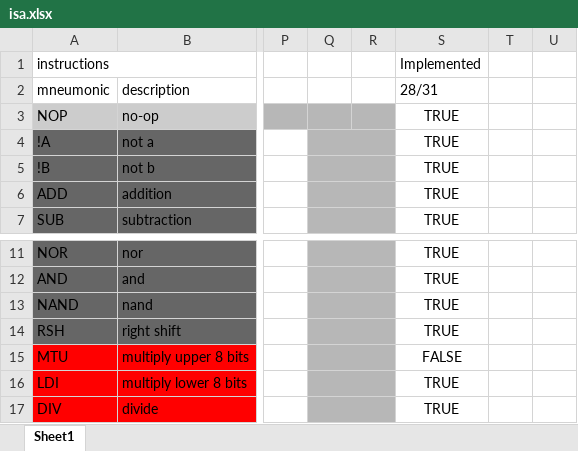
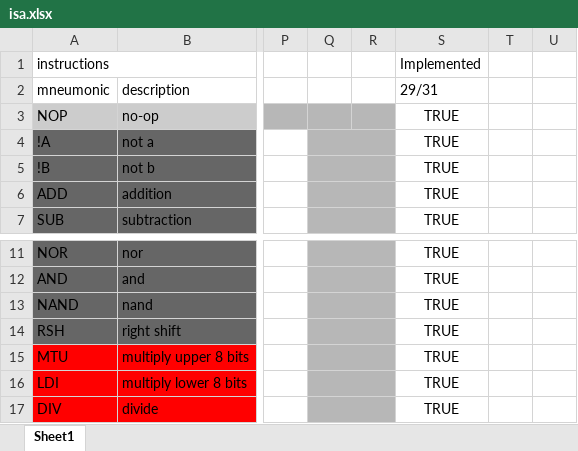
Before and after one commit to dvbanana/CHEESBURGER-III-Emulator, an Excel workbook: assembler/isa.xlsx, sheet Sheet1, drawn as a sheet; only a part is shown, gaps mark what is left out; values as stored, in another font and other column widths than the file's, no borders; conditional formats not drawn; the diff names each change by its address in the sheet, - before the commit and + after, or states it on an @@ line.

```diff
--- a/assembler/isa.xlsx (sheet Sheet1)
+++ b/assembler/isa.xlsx (sheet Sheet1)
-S2: 28/31
+S2: 29/31
-S15: FALSE
+S15: TRUE
```
Also changed, not shown: 10 other files.
